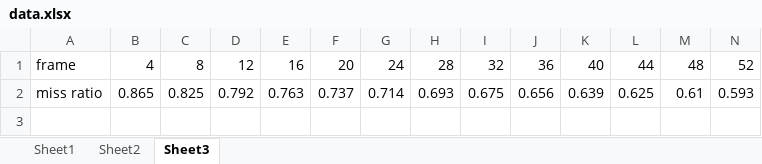
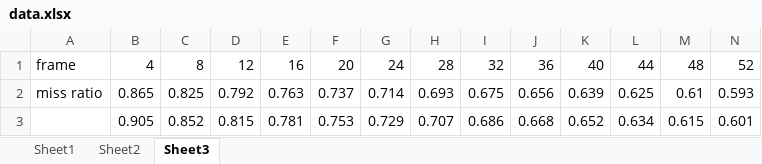
Before and after one commit to os-algorithm/page-replacement-simulator, an Excel workbook: docs/data.xlsx, sheet Sheet3, drawn as a sheet; only a part is shown; values as stored, in another font and other column widths than the file's, no borders; charts and pictures not drawn; rows hold the shown columns only; the diff names each change by its address in the sheet, - before the commit and + after, or states it on an @@ line.

```diff
--- a/docs/data.xlsx (sheet Sheet3)
+++ b/docs/data.xlsx (sheet Sheet3)
+row 3:  | 0.905 | 0.852 | 0.815 | 0.781 | 0.753 | 0.729 | 0.707 | 0.686 | 0.668 | 0.652 | 0.634 | 0.615 | 0.601
```
Also changed, not shown: charts or pictures, 2 other files.
